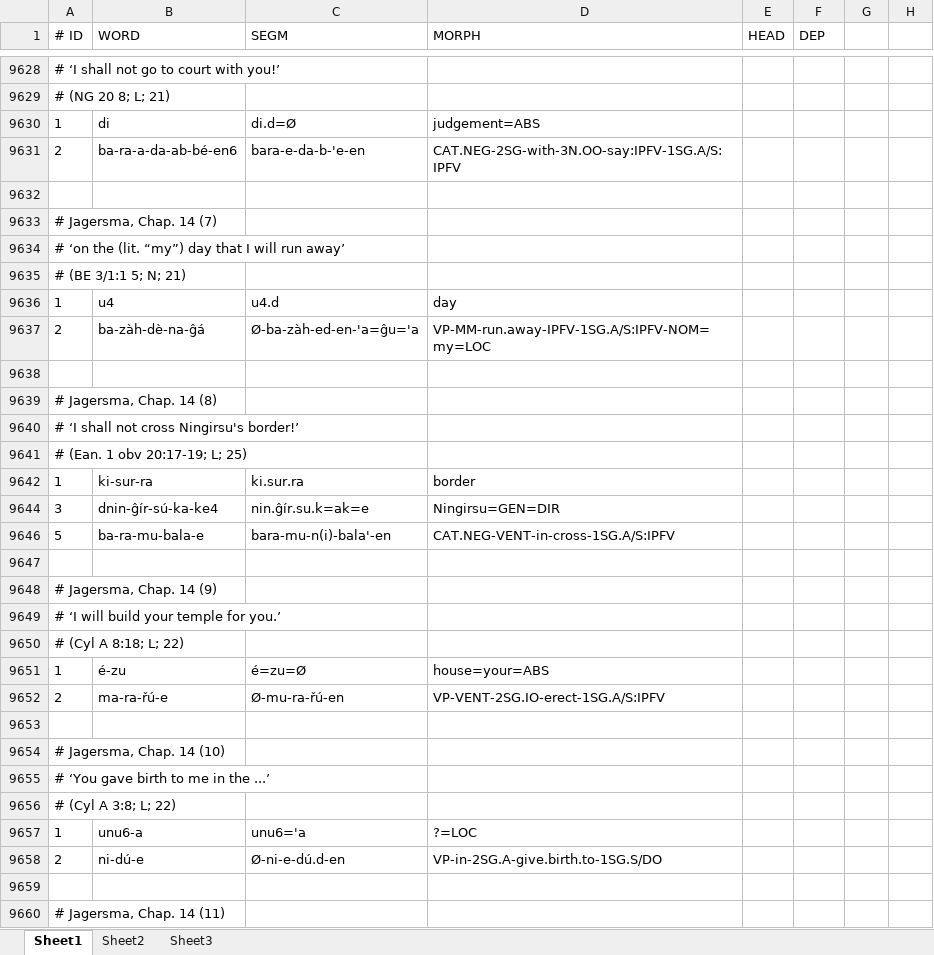
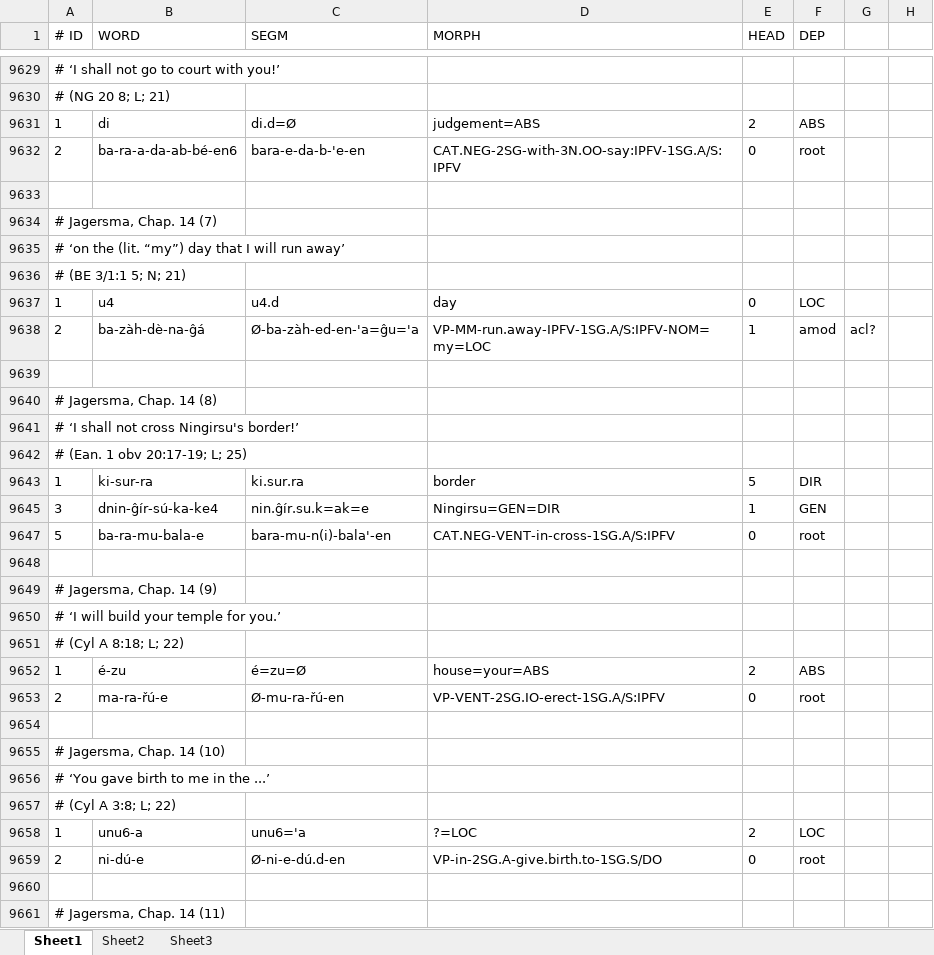
Before and after one commit to cdli-gh/mtaac_syntax_corpus, an Excel workbook: reference-data/orig/Binnenwerk-jagersma.xlsx, sheet Sheet1, drawn as a sheet; only a part is shown, gaps mark what is left out; values as stored, in another font and other column widths than the file's, no borders; addresses are those after the commit; the diff covers the shown part only; the diff names each change by its address in the sheet, - before the commit and + after, or states it on an @@ line.

```diff
--- a/reference-data/orig/Binnenwerk-jagersma.xlsx (sheet Sheet1)
+++ b/reference-data/orig/Binnenwerk-jagersma.xlsx (sheet Sheet1)
-E9631 (HEAD): (empty)
+E9631 (HEAD): 2
-F9631 (DEP): (empty)
+F9631 (DEP): ABS
-E9632 (HEAD): (empty)
+E9632 (HEAD): 0
-F9632 (DEP): (empty)
+F9632 (DEP): root
-E9637 (HEAD): (empty)
+E9637 (HEAD): 0
-F9637 (DEP): (empty)
+F9637 (DEP): LOC
-E9638 (HEAD): (empty)
+E9638 (HEAD): 1
-F9638 (DEP): (empty)
+F9638 (DEP): amod
-G9638: (empty)
+G9638: acl?
-E9643 (HEAD): (empty)
+E9643 (HEAD): 5
-F9643 (DEP): (empty)
+F9643 (DEP): DIR
-E9645 (HEAD): (empty)
+E9645 (HEAD): 1
-F9645 (DEP): (empty)
+F9645 (DEP): GEN
-E9647 (HEAD): (empty)
+E9647 (HEAD): 0
-F9647 (DEP): (empty)
+F9647 (DEP): root
-E9652 (HEAD): (empty)
+E9652 (HEAD): 2
-F9652 (DEP): (empty)
+F9652 (DEP): ABS
-E9653 (HEAD): (empty)
+E9653 (HEAD): 0
-F9653 (DEP): (empty)
+F9653 (DEP): root
-E9658 (HEAD): (empty)
+E9658 (HEAD): 2
-F9658 (DEP): (empty)
+F9658 (DEP): LOC
-E9659 (HEAD): (empty)
+E9659 (HEAD): 0
-F9659 (DEP): (empty)
+F9659 (DEP): root
```
Also changed, not shown: 5 added rows, 4 removed rows and 137 edited cells elsewhere in this sheet.
